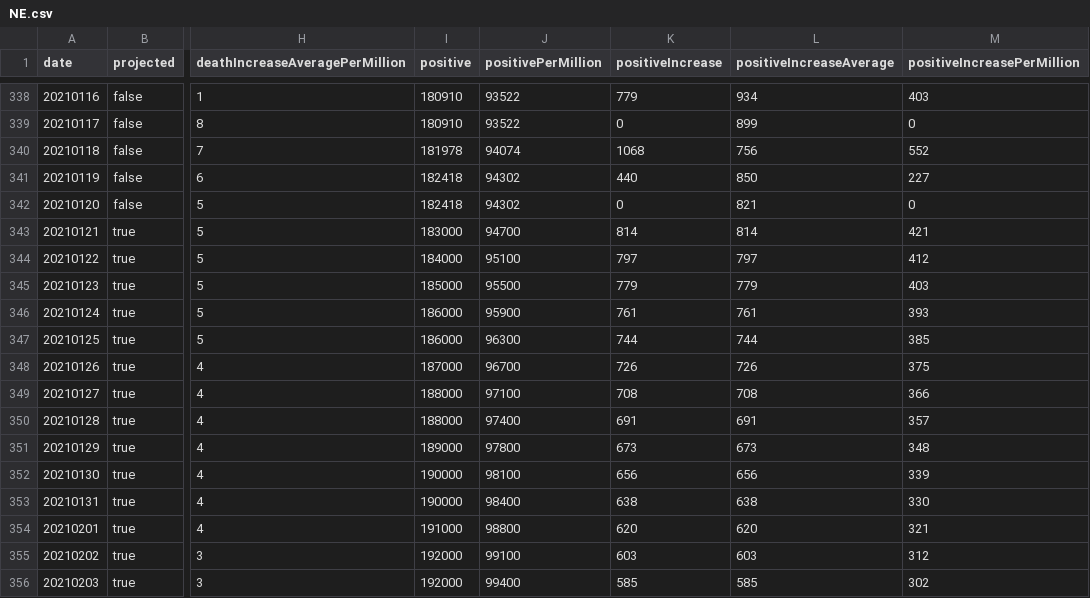
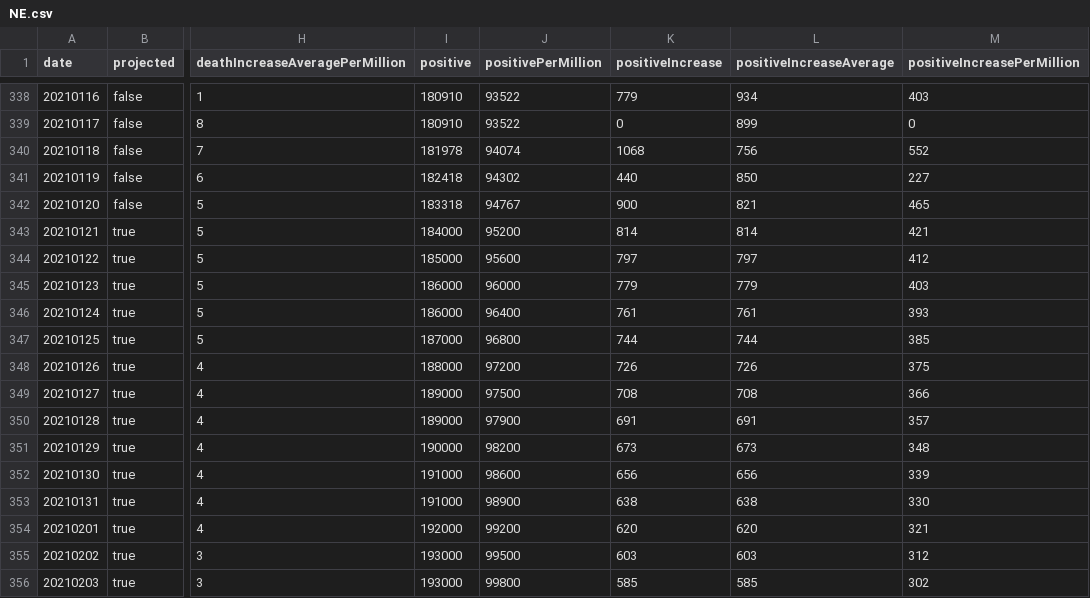
Before and after one commit to mgwalker/covid19-csv, a CSV file: docs/v1/NE.csv, drawn as a sheet; only a part is shown, gaps mark what is left out; the diff names each change by its address in the sheet, - before the commit and + after, or states it on an @@ line.

```diff
--- a/docs/v1/NE.csv
+++ b/docs/v1/NE.csv
-I342 (positive): 182418
+I342 (positive): 183318
-J342 (positivePerMillion): 94302
+J342 (positivePerMillion): 94767
-K342 (positiveIncrease): 0
+K342 (positiveIncrease): 900
-M342 (positiveIncreasePerMillion): 0
+M342 (positiveIncreasePerMillion): 465
-I343 (positive): 183000
+I343 (positive): 184000
-J343 (positivePerMillion): 94700
+J343 (positivePerMillion): 95200
-I344 (positive): 184000
+I344 (positive): 185000
-J344 (positivePerMillion): 95100
+J344 (positivePerMillion): 95600
-I345 (positive): 185000
+I345 (positive): 186000
-J345 (positivePerMillion): 95500
+J345 (positivePerMillion): 96000
-J346 (positivePerMillion): 95900
+J346 (positivePerMillion): 96400
-I347 (positive): 186000
+I347 (positive): 187000
-J347 (positivePerMillion): 96300
+J347 (positivePerMillion): 96800
-I348 (positive): 187000
+I348 (positive): 188000
-J348 (positivePerMillion): 96700
+J348 (positivePerMillion): 97200
-I349:I350 (positive): 188000
+I349:I350 (positive): 189000
-J349 (positivePerMillion): 97100
+J349 (positivePerMillion): 97500
-J350 (positivePerMillion): 97400
+J350 (positivePerMillion): 97900
-I351 (positive): 189000
+I351 (positive): 190000
-J351 (positivePerMillion): 97800
+J351 (positivePerMillion): 98200
-I352:I353 (positive): 190000
+I352:I353 (positive): 191000
-J352 (positivePerMillion): 98100
+J352 (positivePerMillion): 98600
-J353 (positivePerMillion): 98400
+J353 (positivePerMillion): 98900
-I354 (positive): 191000
+I354 (positive): 192000
-J354 (positivePerMillion): 98800
+J354 (positivePerMillion): 99200
-I355:I356 (positive): 192000
+I355:I356 (positive): 193000
-J355 (positivePerMillion): 99100
+J355 (positivePerMillion): 99500
-J356 (positivePerMillion): 99400
+J356 (positivePerMillion): 99800
```
Also changed, not shown: docs/v1/US.csv.
